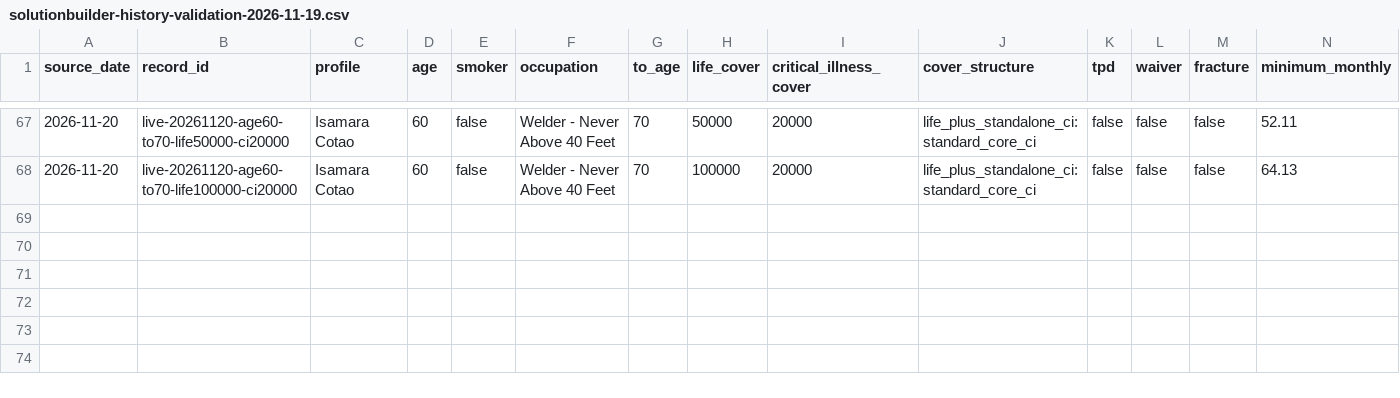
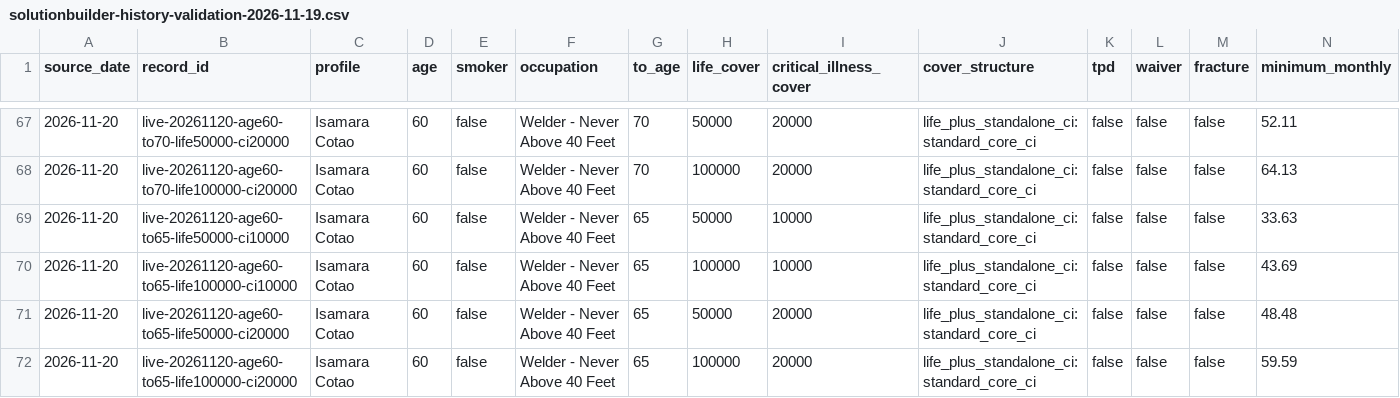
Before and after one commit to edusantospecomercial-byte/Cota-es, a CSV file: calculadora/data/solutionbuilder-history-validation-2026-11-19.csv, drawn as a sheet; only a part is shown, gaps mark what is left out; rows hold the shown columns only; the diff names each change by its address in the sheet, - before the commit and + after, or states it on an @@ line.

Commit message:
Add age 60 combined cover anchors to 65

```diff
--- a/calculadora/data/solutionbuilder-history-validation-2026-11-19.csv
+++ b/calculadora/data/solutionbuilder-history-validation-2026-11-19.csv
+row 69: 2026-11-20 | live-20261120-age60-to65-life50000-ci10000 | Isamara Cotao | 60 | false | Welder - Never Above 40 Feet | 65 | 50000 | 10000 | life_plus_standalone_ci:standard_core_ci | false | false | false | 33.63
+row 70: 2026-11-20 | live-20261120-age60-to65-life100000-ci10000 | Isamara Cotao | 60 | false | Welder - Never Above 40 Feet | 65 | 100000 | 10000 | life_plus_standalone_ci:standard_core_ci | false | false | false | 43.69
+row 71: 2026-11-20 | live-20261120-age60-to65-life50000-ci20000 | Isamara Cotao | 60 | false | Welder - Never Above 40 Feet | 65 | 50000 | 20000 | life_plus_standalone_ci:standard_core_ci | false | false | false | 48.48
+row 72: 2026-11-20 | live-20261120-age60-to65-life100000-ci20000 | Isamara Cotao | 60 | false | Welder - Never Above 40 Feet | 65 | 100000 | 20000 | life_plus_standalone_ci:standard_core_ci | false | false | false | 59.59
```
Also changed, not shown: 4 other files.
